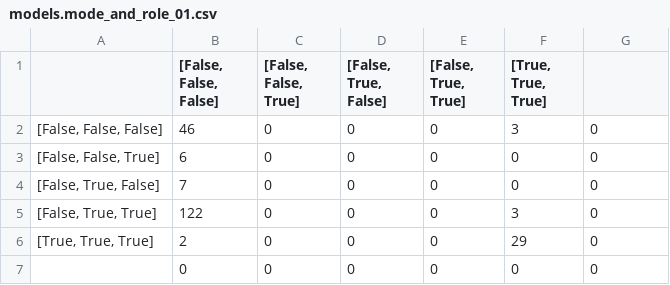
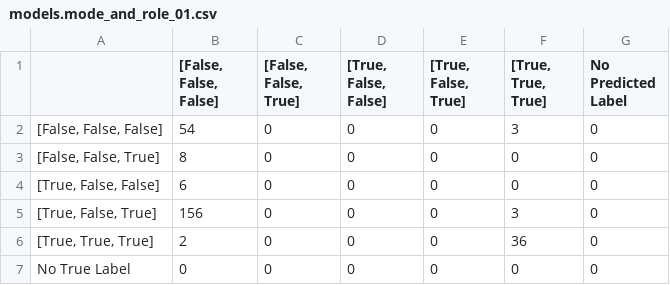
Before and after one commit to satyaog/paperext, a CSV file: data/analysis/models.mode_and_role_01.csv, drawn as a sheet.

```diff
--- a/data/analysis/models.mode_and_role_01.csv
+++ b/data/analysis/models.mode_and_role_01.csv
@@ -1,7 +1,7 @@
-,"[False, False, False]","[False, False, True]","[False, True, False]","[False, True, True]","[True, True, True]",
-"[False, False, False]",46,0,0,0,3,0
-"[False, False, True]",6,0,0,0,0,0
-"[False, True, False]",7,0,0,0,0,0
-"[False, True, True]",122,0,0,0,3,0
-"[True, True, True]",2,0,0,0,29,0
-,0,0,0,0,0,0
+,"[False, False, False]","[False, False, True]","[True, False, False]","[True, False, True]","[True, True, True]",No Predicted Label
+"[False, False, False]",54,0,0,0,3,0
+"[False, False, True]",8,0,0,0,0,0
+"[True, False, False]",6,0,0,0,0,0
+"[True, False, True]",156,0,0,0,3,0
+"[True, True, True]",2,0,0,0,36,0
+No True Label,0,0,0,0,0,0
```
Also changed, not shown: data/analysis/models.mode_and_role_00.csv, data/analysis/primary_research_field_00.csv, 32 other files.
